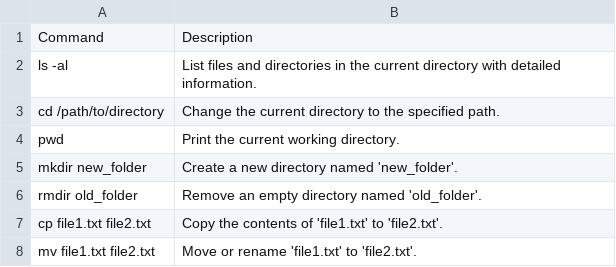
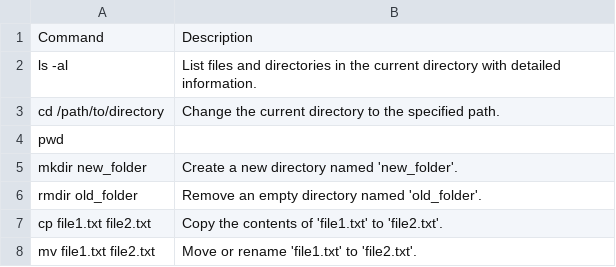
Before and after one commit to ajayparihar/Compy, a CSV file: comm.csv, drawn as a sheet; only a part is shown.

```diff
--- a/comm.csv
+++ b/comm.csv
@@ -3,3 +3,3 @@ ls -al,List files and directories in the current directory with detailed informa
 cd /path/to/directory,Change the current directory to the specified path.
-pwd,Print the current working directory.
+pwd
 mkdir new_folder,Create a new directory named 'new_folder'.
```
Also changed, not shown: 4 other files.
